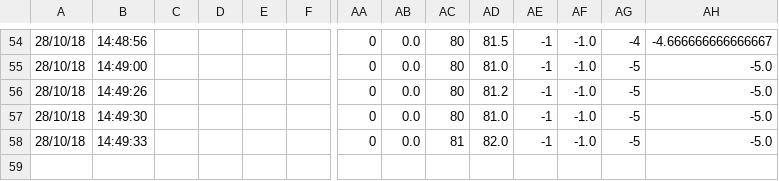
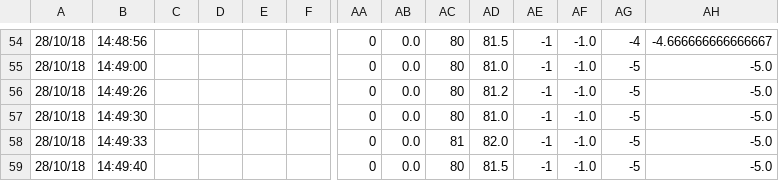
Before and after one commit to serrepdt/pdt2, a CSV file: data.csv, drawn as a sheet; only a part is shown, gaps mark what is left out; rows hold the shown columns only; the diff names each change by its address in the sheet, - before the commit and + after, or states it on an @@ line.

Commit message:
backup

```diff
--- a/data.csv
+++ b/data.csv
+row 59: 28/10/18 | 14:49:40 |  |  |  |  | 0 | 0.0 | 80 | 81.5 | -1 | -1.0 | -5 | -5.0
```
